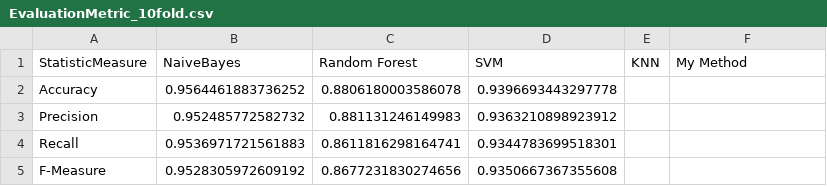
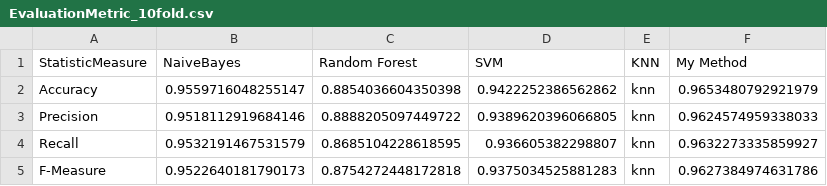
Before and after one commit to LSmyrnaios/Articles-Classification, a CSV file: Resources/csv/EvaluationMetric_10fold.csv, drawn as a sheet.

Commit message:
New features & improvements (see details). - Introduce "MyMethodClassifier()" -which is an optimized version of SVM- and reimplement "writePredictionsToCsv()". - Add the ability to produce "accuracy-n_components-graph" for rfClassifier(). - Add more stopWords. - Add missing spaces in Title-appending. - Code cleanup.

```diff
--- a/Resources/csv/EvaluationMetric_10fold.csv
+++ b/Resources/csv/EvaluationMetric_10fold.csv
@@ -1,5 +1,5 @@
 StatisticMeasure	NaiveBayes	Random Forest	SVM	KNN	My Method
-Accuracy	0.9564461883736252	0.8806180003586078	0.9396693443297778
-Precision	0.952485772582732	0.881131246149983	0.9363210898923912
-Recall	0.9536971721561883	0.8611816298164741	0.9344783699518301
-F-Measure	0.9528305972609192	0.8677231830274656	0.9350667367355608
+Accuracy	0.9559716048255147	0.8854036604350398	0.9422252386562862	knn	0.9653480792921979
+Precision	0.9518112919684146	0.8888205097449722	0.9389620396066805	knn	0.9624574959338033
+Recall	0.9532191467531579	0.8685104228618595	0.936605382298807	knn	0.9632273335859927
+F-Measure	0.9522640181790173	0.8754272448172818	0.9375034525881283	knn	0.9627384974631786
```
Also changed, not shown: 16 other files.
